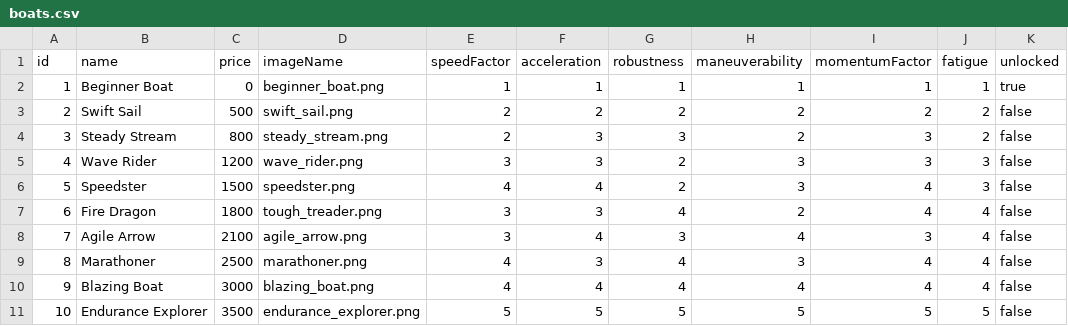
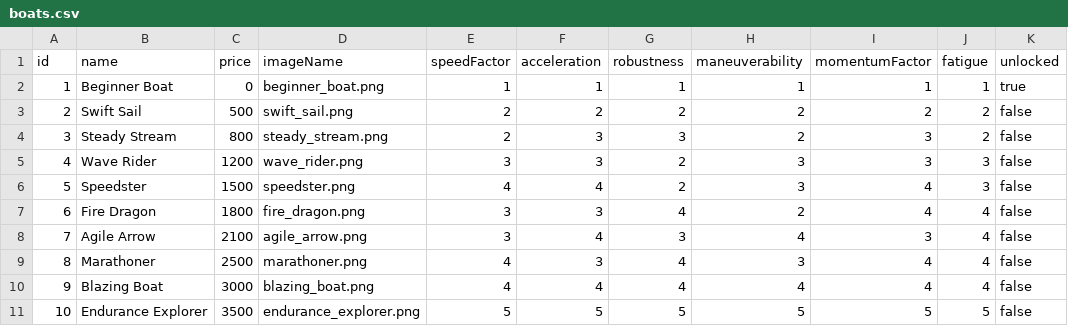
Before and after one commit to jorgefriast/REPository, a CSV file: assets/data/boats.csv, drawn as a sheet; only a part is shown; the diff names each change by its address in the sheet, - before the commit and + after, or states it on an @@ line.

```diff
--- a/assets/data/boats.csv
+++ b/assets/data/boats.csv
-D7 (imageName): tough_treader.png
+D7 (imageName): fire_dragon.png
```
Also changed, not shown: 15 other files.
